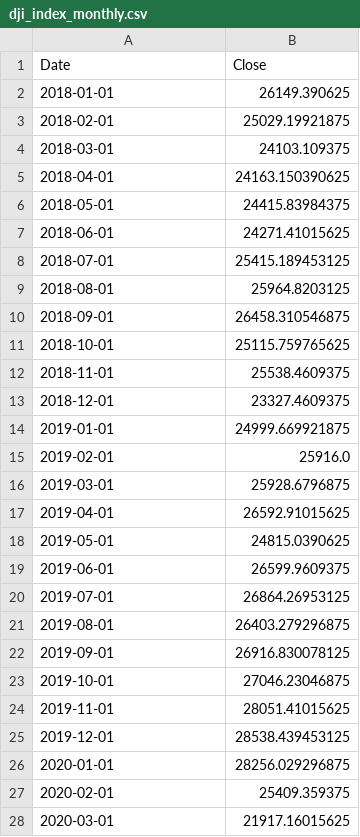
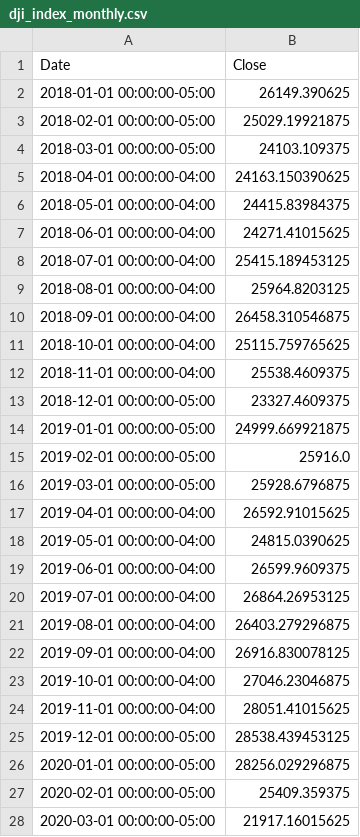
Before and after one commit to dkmilkbee/auto-stock-portfolio, a CSV file: dji_index_monthly.csv, drawn as a sheet; only a part is shown; the diff covers the shown part only.

```diff
--- a/dji_index_monthly.csv
+++ b/dji_index_monthly.csv
@@ -1,28 +1,28 @@
 Date,Close
-2018-01-01,26149.390625
-2018-02-01,25029.19921875
-2018-03-01,24103.109375
-2018-04-01,24163.150390625
-2018-05-01,24415.83984375
-2018-06-01,24271.41015625
-2018-07-01,25415.189453125
-2018-08-01,25964.8203125
-2018-09-01,26458.310546875
-2018-10-01,25115.759765625
-2018-11-01,25538.4609375
-2018-12-01,23327.4609375
-2019-01-01,24999.669921875
-2019-02-01,25916.0
-2019-03-01,25928.6796875
-2019-04-01,26592.91015625
-2019-05-01,24815.0390625
-2019-06-01,26599.9609375
-2019-07-01,26864.26953125
-2019-08-01,26403.279296875
-2019-09-01,26916.830078125
-2019-10-01,27046.23046875
-2019-11-01,28051.41015625
-2019-12-01,28538.439453125
-2020-01-01,28256.029296875
-2020-02-01,25409.359375
-2020-03-01,21917.16015625
+2018-01-01 00:00:00-05:00,26149.390625
+2018-02-01 00:00:00-05:00,25029.19921875
+2018-03-01 00:00:00-05:00,24103.109375
+2018-04-01 00:00:00-04:00,24163.150390625
+2018-05-01 00:00:00-04:00,24415.83984375
+2018-06-01 00:00:00-04:00,24271.41015625
+2018-07-01 00:00:00-04:00,25415.189453125
+2018-08-01 00:00:00-04:00,25964.8203125
+2018-09-01 00:00:00-04:00,26458.310546875
+2018-10-01 00:00:00-04:00,25115.759765625
+2018-11-01 00:00:00-04:00,25538.4609375
+2018-12-01 00:00:00-05:00,23327.4609375
+2019-01-01 00:00:00-05:00,24999.669921875
+2019-02-01 00:00:00-05:00,25916.0
+2019-03-01 00:00:00-05:00,25928.6796875
+2019-04-01 00:00:00-04:00,26592.91015625
+2019-05-01 00:00:00-04:00,24815.0390625
+2019-06-01 00:00:00-04:00,26599.9609375
+2019-07-01 00:00:00-04:00,26864.26953125
+2019-08-01 00:00:00-04:00,26403.279296875
+2019-09-01 00:00:00-04:00,26916.830078125
+2019-10-01 00:00:00-04:00,27046.23046875
+2019-11-01 00:00:00-04:00,28051.41015625
+2019-12-01 00:00:00-05:00,28538.439453125
+2020-01-01 00:00:00-05:00,28256.029296875
+2020-02-01 00:00:00-05:00,25409.359375
+2020-03-01 00:00:00-05:00,21917.16015625
```
Also changed, not shown: 5 added rows, 2 removed rows and 28 edited cells elsewhere in this file, dji_data_monthly.csv, sp100_index_monthly.csv, 3 other files.
